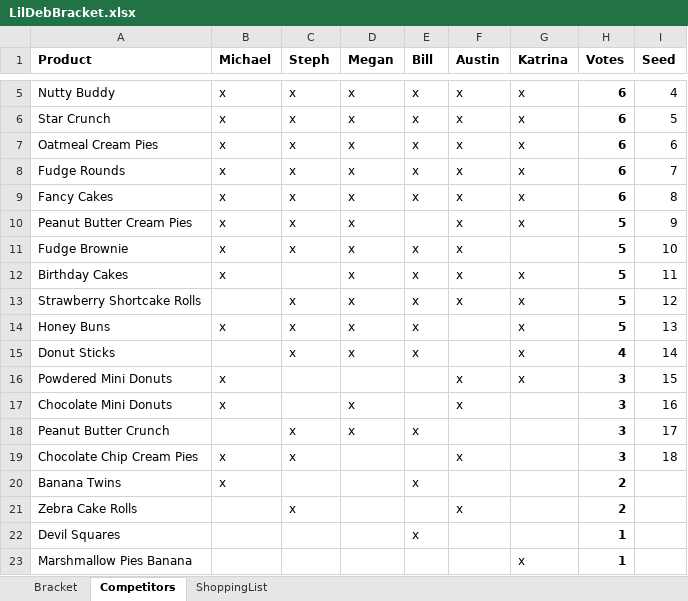
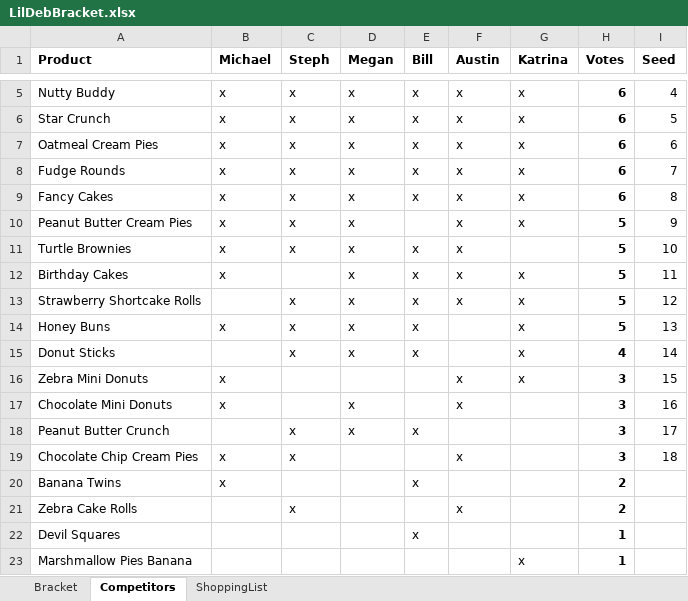
Before and after one commit to ajm1014/lildeb, an Excel workbook: LilDebBracket.xlsx, sheet Competitors, drawn as a sheet; only a part is shown, gaps mark what is left out; values as stored, in another font and other column widths than the file's, no borders; conditional formats and table styles not drawn; the diff names each change by its address in the sheet, - before the commit and + after, or states it on an @@ line.

```diff
--- a/LilDebBracket.xlsx (sheet Competitors)
+++ b/LilDebBracket.xlsx (sheet Competitors)
-A11 (Product): Fudge Brownie
+A11 (Product): Turtle Brownies
-A16 (Product): Powdered Mini Donuts
+A16 (Product): Zebra Mini Donuts
```
Also changed, not shown: sheet Bracket, 4 other files.
